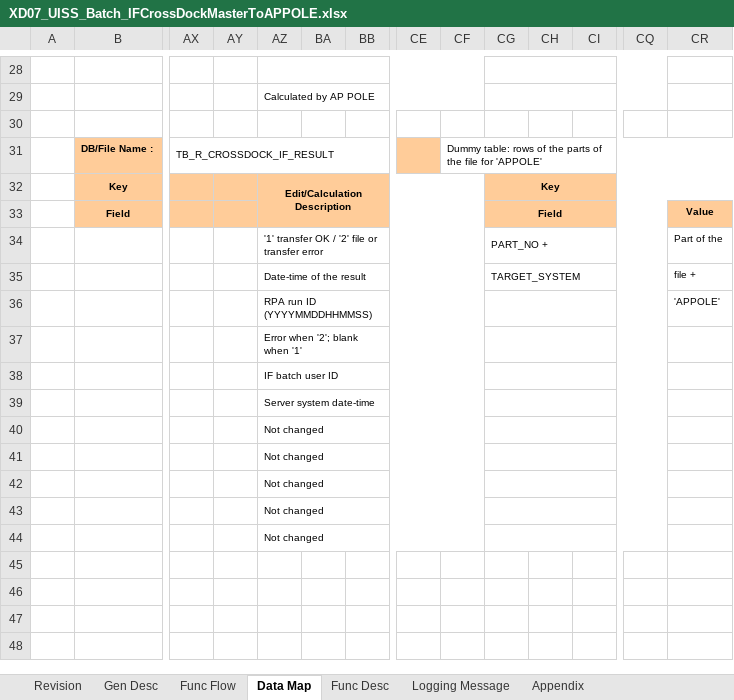
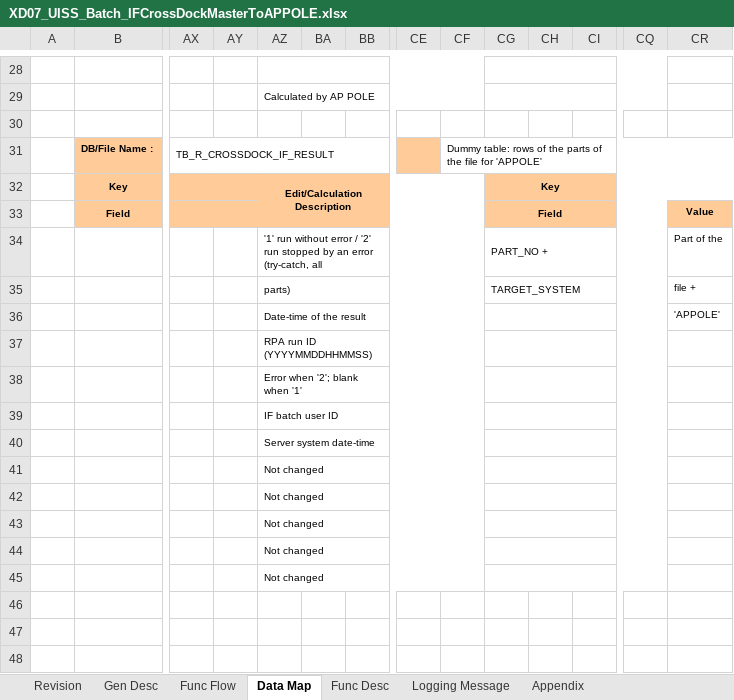
Before and after one commit to ivanrayhannn/crossdockpoc, an Excel workbook: deliverables/function_list_v2/uiss/XD07_UISS_Batch_IFCrossDockMasterToAPPOLE.xlsx, sheet Data Map, drawn as a sheet; only a part is shown, gaps mark what is left out; values as stored, in another font and other column widths than the file's, no borders; removed rows and columns are numbered as before the commit, all else as after; rows hold the shown columns only; the diff names each change by its address in the sheet, - before the commit and + after, or states it on an @@ line.

```diff
--- a/deliverables/function_list_v2/uiss/XD07_UISS_Batch_IFCrossDockMasterToAPPOLE.xlsx (sheet Data Map)
+++ b/deliverables/function_list_v2/uiss/XD07_UISS_Batch_IFCrossDockMasterToAPPOLE.xlsx (sheet Data Map)
-AZ34: '1' transfer OK / '2' file or transfer error
+AZ34: '1' run without error / '2' run stopped by an error (try-catch, all
+row 35:  |  |  |  | parts) |  |  |  |  | TARGET_SYSTEM |  |  |  | file +
-CG36: TARGET_SYSTEM
+CG36: (empty)
-CR36: file +
+CR36: 'APPOLE'
-CR37: 'APPOLE'
+CR37: (empty)
-row 45: (empty)
```
Also changed, not shown: sheet Func Desc, sheet Logging Message, sheet Revision, deliverables/function_list_v2/uiss/XD06_UISS_Batch_IFCrossDockMasterToGTOPAS.xlsx, 8 other files.
